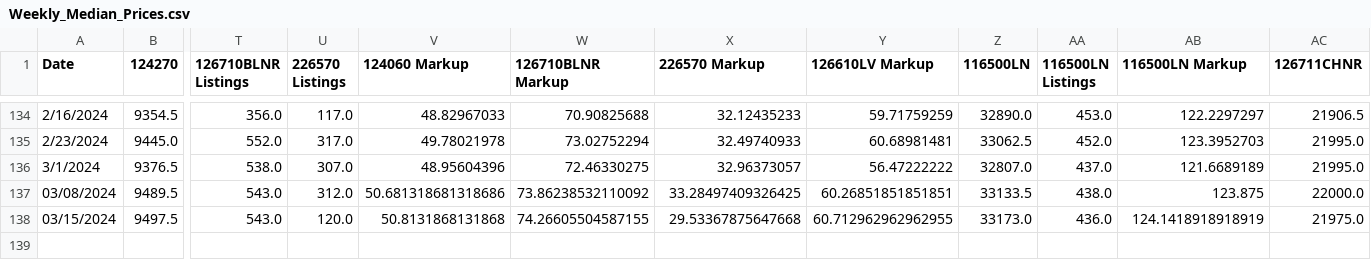
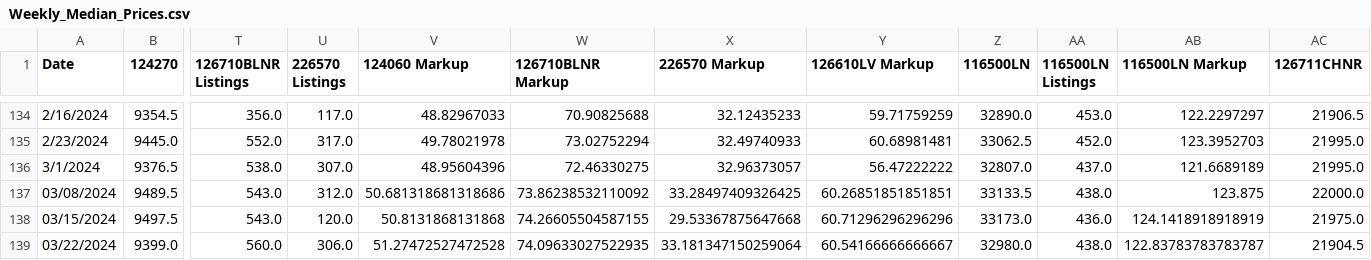
Before and after one commit to bobbypine/Rolex, a CSV file: Prices/Weekly_Median_Prices.csv, drawn as a sheet; only a part is shown, gaps mark what is left out; rows hold the shown columns only; the diff names each change by its address in the sheet, - before the commit and + after, or states it on an @@ line.

Commit message:
Pricing Updates

```diff
--- a/Prices/Weekly_Median_Prices.csv
+++ b/Prices/Weekly_Median_Prices.csv
-Y138 (126610LV Markup): 60.712962962962955
+Y138 (126610LV Markup): 60.71296296296296
+row 139: 03/22/2024 | 9399.0 | 560.0 | 306.0 | 51.27472527472528 | 74.09633027522935 | 33.181347150259064 | 60.54166666666667 | 32980.0 | 438.0 | 122.83783783783787 | 21904.5
```
